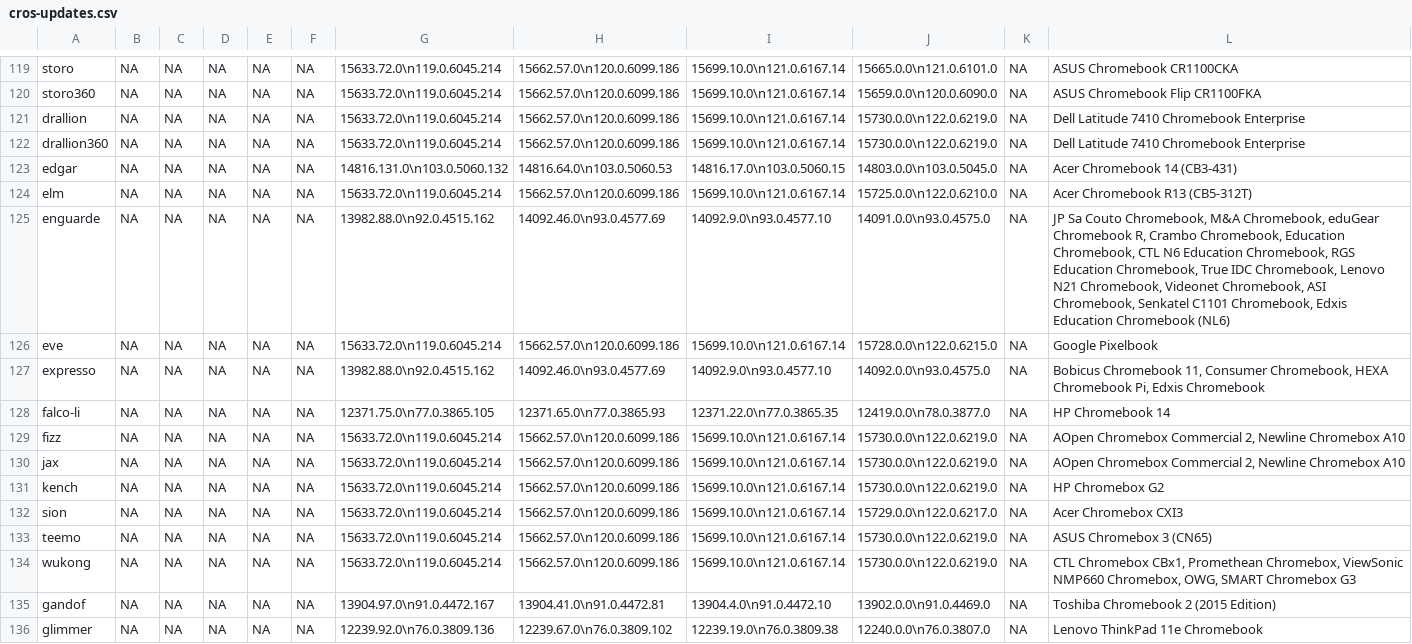
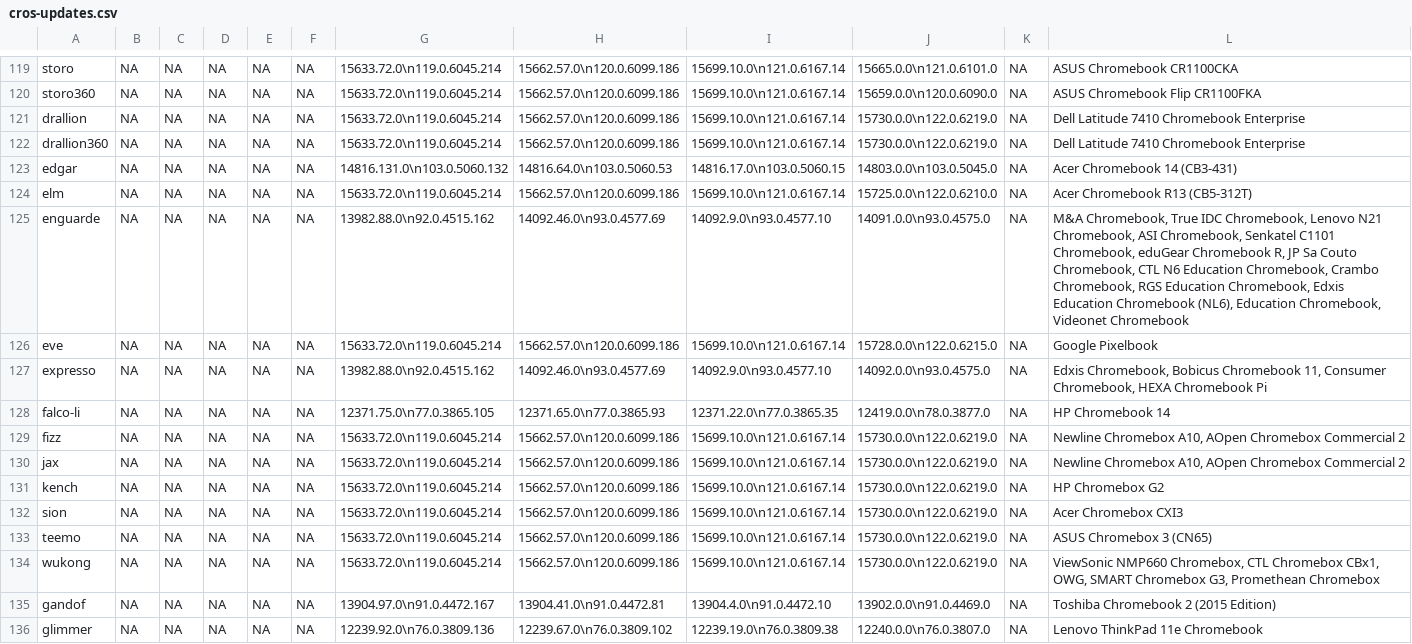
Before and after one commit to skylartaylor/cros-updates, a CSV file: src/data/cros-updates.csv, drawn as a sheet; only a part is shown, gaps mark what is left out; the diff covers the shown part only.

```diff
--- a/src/data/cros-updates.csv
+++ b/src/data/cros-updates.csv
@@ -124,12 +124,12 @@
 "elm","NA","NA","NA","NA","NA","15633.72.0\n119.0.6045.214","15662.57.0\n120.0.6099.186","15699.10.0\n121.0.6167.14","15725.0.0\n122.0.6210.0","NA","Acer Chromebook R13 (CB5-312T)"
-"enguarde","NA","NA","NA","NA","NA","13982.88.0\n92.0.4515.162","14092.46.0\n93.0.4577.69","14092.9.0\n93.0.4577.10","14091.0.0\n93.0.4575.0","NA","JP Sa Couto Chromebook, M&A Chromebook, eduGear Chromebook R, Crambo Chromebook, Education Chromebook, CTL N6 Education Chromebook, RGS Education Chromebook, True IDC Chromebook, Lenovo N21 Chromebook, Videonet Chromebook, ASI Chromebook, Senkatel C1101 Chromebook, Edxis Education Chromebook (NL6)"
+"enguarde","NA","NA","NA","NA","NA","13982.88.0\n92.0.4515.162","14092.46.0\n93.0.4577.69","14092.9.0\n93.0.4577.10","14091.0.0\n93.0.4575.0","NA","M&A Chromebook, True IDC Chromebook, Lenovo N21 Chromebook, ASI Chromebook, Senkatel C1101 Chromebook, eduGear Chromebook R, JP Sa Couto Chromebook, CTL N6 Education Chromebook, Crambo Chromebook, RGS Education Chromebook, Edxis Education Chromebook (NL6), Education Chromebook, Videonet Chromebook"
 "eve","NA","NA","NA","NA","NA","15633.72.0\n119.0.6045.214","15662.57.0\n120.0.6099.186","15699.10.0\n121.0.6167.14","15728.0.0\n122.0.6215.0","NA","Google Pixelbook"
-"expresso","NA","NA","NA","NA","NA","13982.88.0\n92.0.4515.162","14092.46.0\n93.0.4577.69","14092.9.0\n93.0.4577.10","14092.0.0\n93.0.4575.0","NA","Bobicus Chromebook 11, Consumer Chromebook, HEXA Chromebook Pi, Edxis Chromebook"
+"expresso","NA","NA","NA","NA","NA","13982.88.0\n92.0.4515.162","14092.46.0\n93.0.4577.69","14092.9.0\n93.0.4577.10","14092.0.0\n93.0.4575.0","NA","Edxis Chromebook, Bobicus Chromebook 11, Consumer Chromebook, HEXA Chromebook Pi"
 "falco-li","NA","NA","NA","NA","NA","12371.75.0\n77.0.3865.105","12371.65.0\n77.0.3865.93","12371.22.0\n77.0.3865.35","12419.0.0\n78.0.3877.0","NA","HP Chromebook 14"
-"fizz","NA","NA","NA","NA","NA","15633.72.0\n119.0.6045.214","15662.57.0\n120.0.6099.186","15699.10.0\n121.0.6167.14","15730.0.0\n122.0.6219.0","NA","AOpen Chromebox Commercial 2, Newline Chromebox A10"
-"jax","NA","NA","NA","NA","NA","15633.72.0\n119.0.6045.214","15662.57.0\n120.0.6099.186","15699.10.0\n121.0.6167.14","15730.0.0\n122.0.6219.0","NA","AOpen Chromebox Commercial 2, Newline Chromebox A10"
+"fizz","NA","NA","NA","NA","NA","15633.72.0\n119.0.6045.214","15662.57.0\n120.0.6099.186","15699.10.0\n121.0.6167.14","15730.0.0\n122.0.6219.0","NA","Newline Chromebox A10, AOpen Chromebox Commercial 2"
+"jax","NA","NA","NA","NA","NA","15633.72.0\n119.0.6045.214","15662.57.0\n120.0.6099.186","15699.10.0\n121.0.6167.14","15730.0.0\n122.0.6219.0","NA","Newline Chromebox A10, AOpen Chromebox Commercial 2"
 "kench","NA","NA","NA","NA","NA","15633.72.0\n119.0.6045.214","15662.57.0\n120.0.6099.186","15699.10.0\n121.0.6167.14","15730.0.0\n122.0.6219.0","NA","HP Chromebox G2"
-"sion","NA","NA","NA","NA","NA","15633.72.0\n119.0.6045.214","15662.57.0\n120.0.6099.186","15699.10.0\n121.0.6167.14","15729.0.0\n122.0.6217.0","NA","Acer Chromebox CXI3"
+"sion","NA","NA","NA","NA","NA","15633.72.0\n119.0.6045.214","15662.57.0\n120.0.6099.186","15699.10.0\n121.0.6167.14","15730.0.0\n122.0.6219.0","NA","Acer Chromebox CXI3"
 "teemo","NA","NA","NA","NA","NA","15633.72.0\n119.0.6045.214","15662.57.0\n120.0.6099.186","15699.10.0\n121.0.6167.14","15730.0.0\n122.0.6219.0","NA","ASUS Chromebox 3 (CN65)"
-"wukong","NA","NA","NA","NA","NA","15633.72.0\n119.0.6045.214","15662.57.0\n120.0.6099.186","15699.10.0\n121.0.6167.14","15730.0.0\n122.0.6219.0","NA","CTL Chromebox CBx1, Promethean Chromebox, ViewSonic NMP660 Chromebox, OWG, SMART Chromebox G3"
+"wukong","NA","NA","NA","NA","NA","15633.72.0\n119.0.6045.214","15662.57.0\n120.0.6099.186","15699.10.0\n121.0.6167.14","15730.0.0\n122.0.6219.0","NA","ViewSonic NMP660 Chromebox, CTL Chromebox CBx1, OWG, SMART Chromebox G3, Promethean Chromebox"
 "gandof","NA","NA","NA","NA","NA","13904.97.0\n91.0.4472.167","13904.41.0\n91.0.4472.81","13904.4.0\n91.0.4472.10","13902.0.0\n91.0.4469.0","NA","Toshiba Chromebook 2 (2015 Edition)"
```
Also changed, not shown: 80 edited cells elsewhere in this file, 1 other file.
